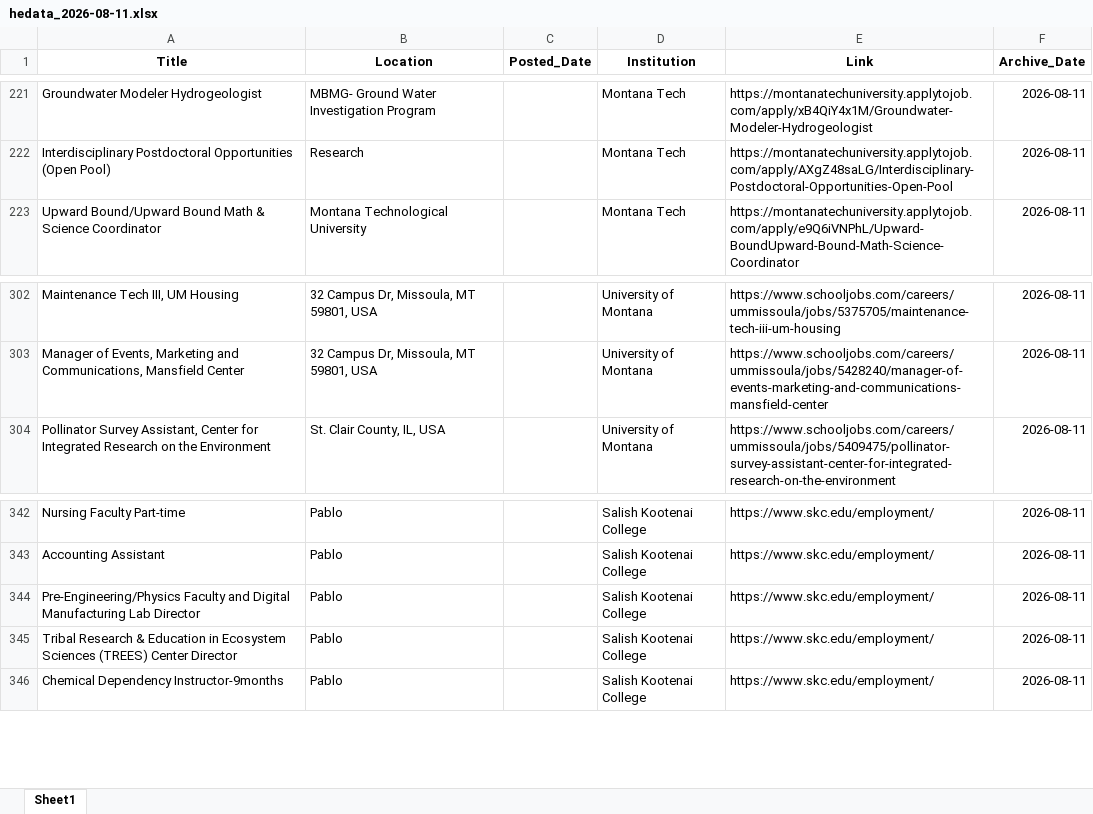
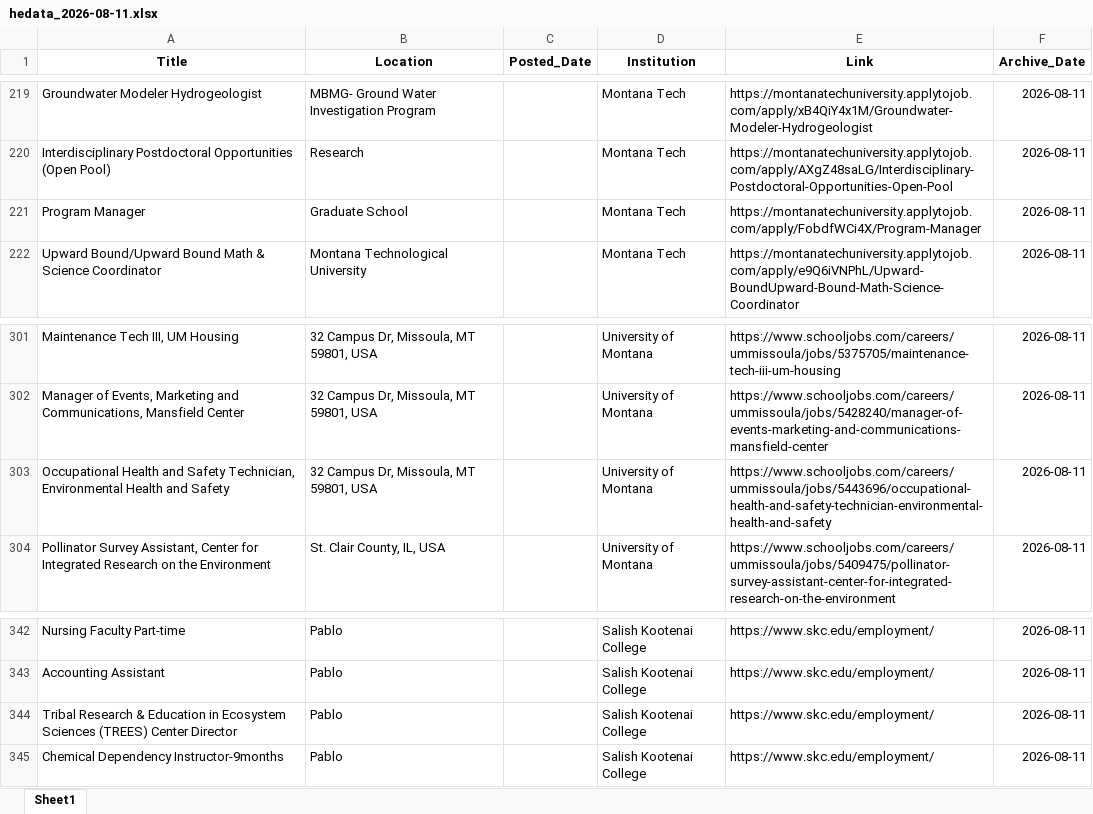
Before and after one commit to bostickmike/Montana-Education-Jobs-Dashboard, an Excel workbook: Archived_HE_Data/hedata_2026-08-11.xlsx, sheet Sheet1, drawn as a sheet; only a part is shown, gaps mark what is left out; values as stored, in another font and other column widths than the file's, no borders; removed rows and columns are numbered as before the commit, all else as after; the diff covers the shown part only; the diff names each change by its address in the sheet, - before the commit and + after, or states it on an @@ line.

```diff
--- a/Archived_HE_Data/hedata_2026-08-11.xlsx (sheet Sheet1)
+++ b/Archived_HE_Data/hedata_2026-08-11.xlsx (sheet Sheet1)
+row 221: Program Manager | Graduate School |  | Montana Tech | https://montanatechuniversity.applytojob.com/apply/FobdfWCi4X/Program-Manager | 2026-08-11
+row 303: Occupational Health and Safety Technician, Environmental Health and Safety | 32 Campus Dr, Missoula, MT 59801, USA |  | University of Montana | https://www.schooljobs.com/careers/ummissoula/jobs/5443696/occupational-health-and-safety-technician-environmental-health-and-safety | 2026-08-11
-row 344: Pre-Engineering/Physics Faculty and Digital Manufacturing Lab Director | Pablo |  | Salish Kootenai College | https://www.skc.edu/employment/ | 2026-08-11
```
Also changed, not shown: 4 added rows and 6 removed rows elsewhere in this sheet, 12 other files.
